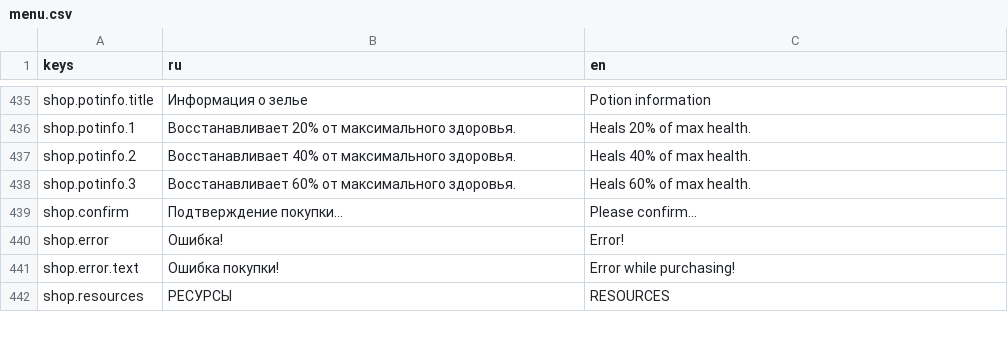
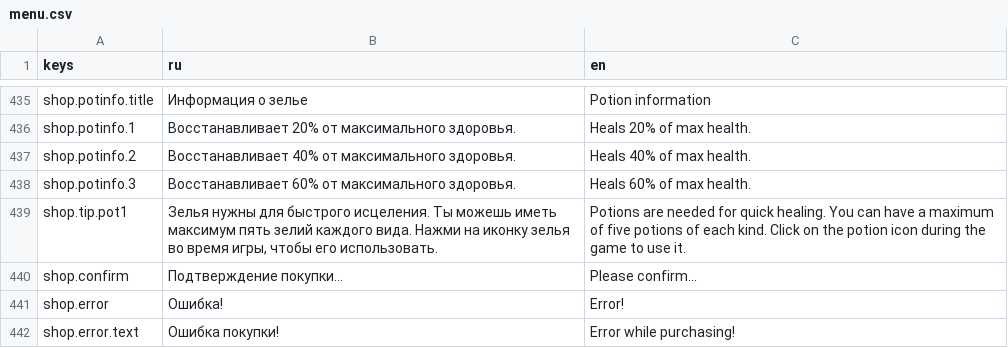
Before and after one commit to Diamond-Studio-GAMES/alpha-platformer2, a CSV file: misc/translations/menu.csv, drawn as a sheet; only a part is shown, gaps mark what is left out; the shorter side is filled out with more unchanged rows.

```diff
--- a/misc/translations/menu.csv
+++ b/misc/translations/menu.csv
@@ -540,2 +540,3 @@ shop.potinfo.2,Восстанавливает 40% от максимальног
 shop.potinfo.3,Восстанавливает 60% от максимального здоровья.,Heals 60% of max health.
+shop.tip.pot1,"Зелья нужны для быстрого исцеления. Ты можешь иметь максимум пять зелий каждого вида. Нажми на иконку зелья во время игры, чтобы его использовать.",Potions are needed for quick healing. You can have a maximum of five potions of each kind. Click on the potion icon during the game to use it.
 shop.confirm,Подтверждение покупки…,Please confirm...
```
Also changed, not shown: misc/translations/game.csv, 14 other files.
